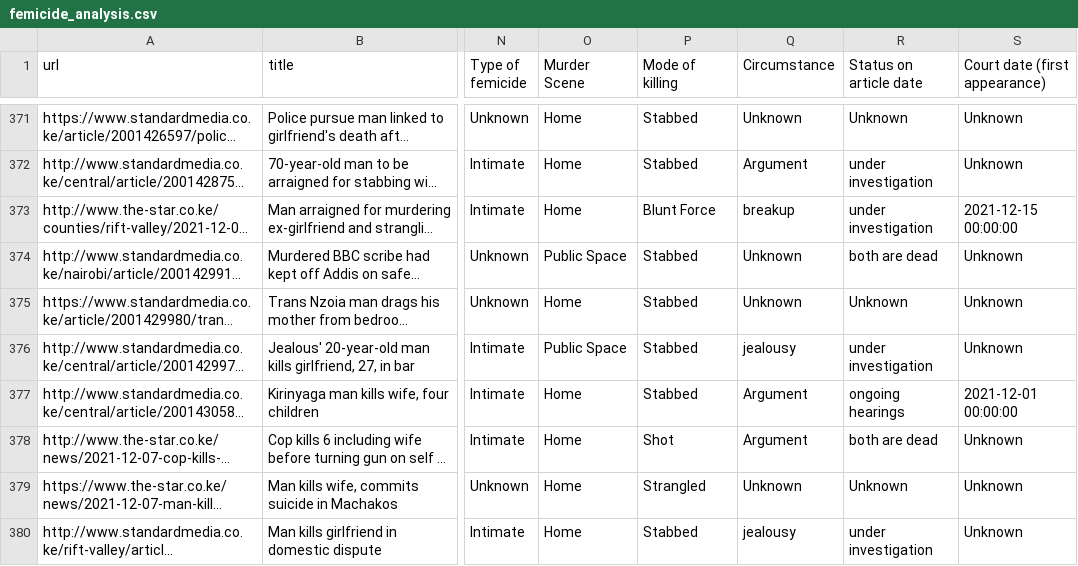
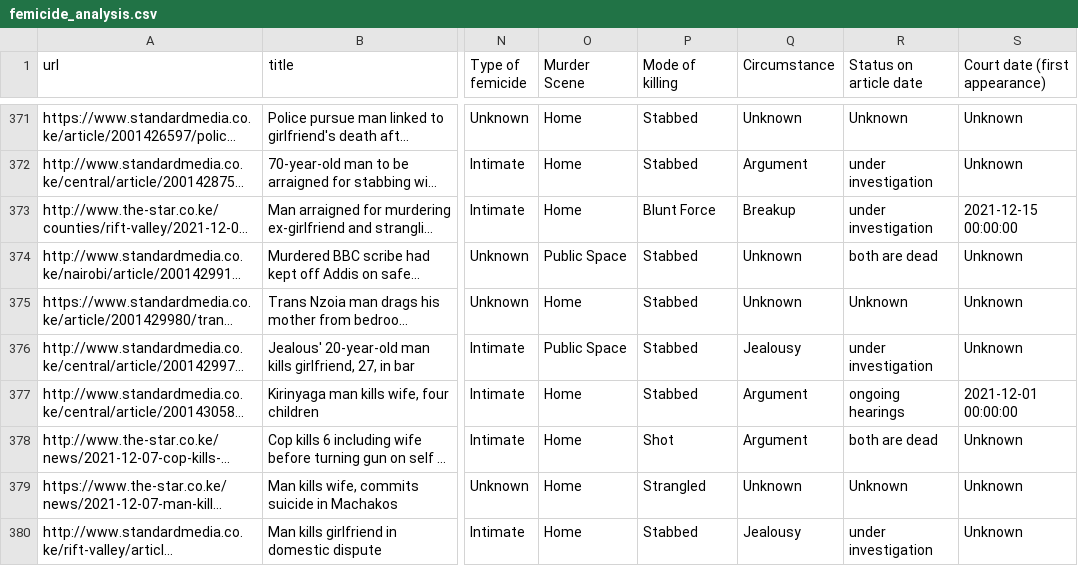
Before and after one commit to TonnieD/Femicide-Analysis-and-Forecasting, a CSV file: Data/Processed/femicide_analysis.csv, drawn as a sheet; only a part is shown, gaps mark what is left out; long unchanged cells end in …; the diff covers the shown part only; the diff names each change by its address in the sheet, - before the commit and + after, or states it on an @@ line.

Commit message:
Normalizing the Circumstance column

```diff
--- a/Data/Processed/femicide_analysis.csv
+++ b/Data/Processed/femicide_analysis.csv
-Q373 (Circumstance): breakup
+Q373 (Circumstance): Breakup
-Q376 (Circumstance): jealousy
+Q376 (Circumstance): Jealousy
-Q380 (Circumstance): jealousy
+Q380 (Circumstance): Jealousy
```
Also changed, not shown: 101 edited cells elsewhere in this file, 2 other files.
